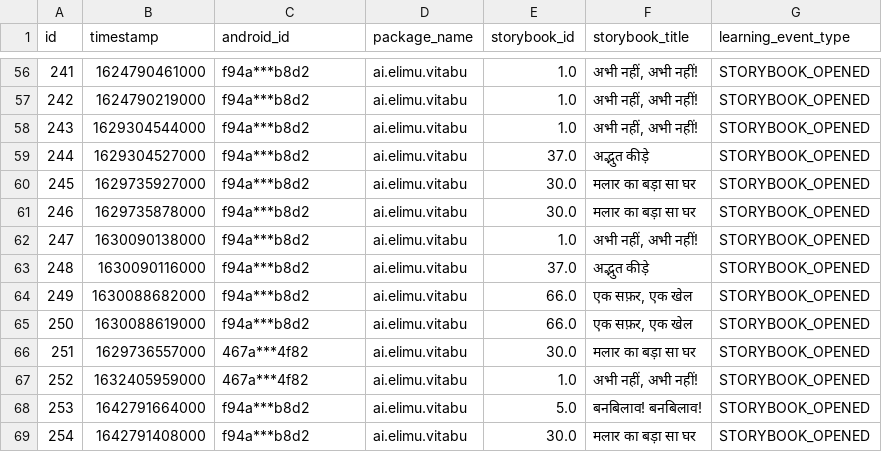
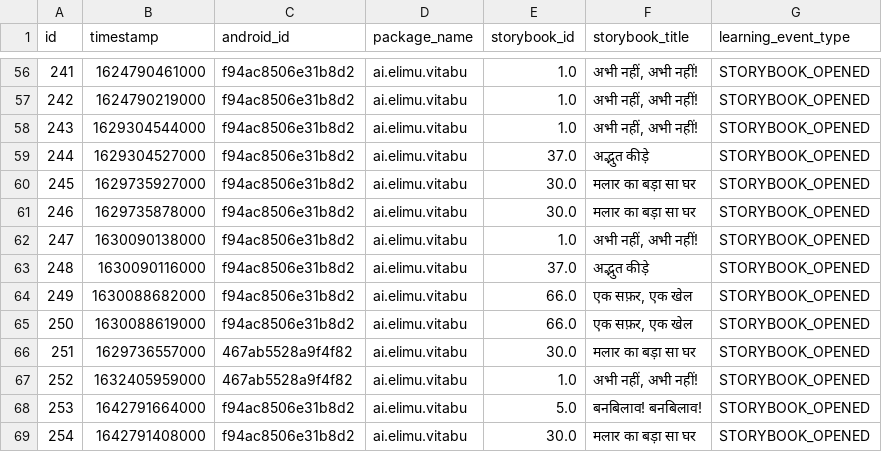
Before and after one commit to elimu-ai/ml-storybook-recommender, a CSV file: step1_prepare/step1_1_storybook_learning_events.csv, drawn as a sheet; only a part is shown, gaps mark what is left out; the diff covers the shown part only.

```diff
--- a/step1_prepare/step1_1_storybook_learning_events.csv
+++ b/step1_prepare/step1_1_storybook_learning_events.csv
@@ -56,14 +56,14 @@ id,timestamp,android_id,package_name,storybook_id,storybook_title,learning_event
-241,1624790461000,f94a***b8d2,ai.elimu.vitabu,1.0,"अभी नहीं, अभी नहीं!",STORYBOOK_OPENED
-242,1624790219000,f94a***b8d2,ai.elimu.vitabu,1.0,"अभी नहीं, अभी नहीं!",STORYBOOK_OPENED
-243,1629304544000,f94a***b8d2,ai.elimu.vitabu,1.0,"अभी नहीं, अभी नहीं!",STORYBOOK_OPENED
-244,1629304527000,f94a***b8d2,ai.elimu.vitabu,37.0,अद्भुत कीड़े,STORYBOOK_OPENED
-245,1629735927000,f94a***b8d2,ai.elimu.vitabu,30.0,मलार का बड़ा सा घर,STORYBOOK_OPENED
-246,1629735878000,f94a***b8d2,ai.elimu.vitabu,30.0,मलार का बड़ा सा घर,STORYBOOK_OPENED
-247,1630090138000,f94a***b8d2,ai.elimu.vitabu,1.0,"अभी नहीं, अभी नहीं!",STORYBOOK_OPENED
-248,1630090116000,f94a***b8d2,ai.elimu.vitabu,37.0,अद्भुत कीड़े,STORYBOOK_OPENED
-249,1630088682000,f94a***b8d2,ai.elimu.vitabu,66.0,"एक सफ़र, एक खेल",STORYBOOK_OPENED
-250,1630088619000,f94a***b8d2,ai.elimu.vitabu,66.0,"एक सफ़र, एक खेल",STORYBOOK_OPENED
-251,1629736557000,467a***4f82,ai.elimu.vitabu,30.0,मलार का बड़ा सा घर,STORYBOOK_OPENED
-252,1632405959000,467a***4f82,ai.elimu.vitabu,1.0,"अभी नहीं, अभी नहीं!",STORYBOOK_OPENED
-253,1642791664000,f94a***b8d2,ai.elimu.vitabu,5.0,बनबिलाव! बनबिलाव!,STORYBOOK_OPENED
-254,1642791408000,f94a***b8d2,ai.elimu.vitabu,30.0,मलार का बड़ा सा घर,STORYBOOK_OPENED
+241,1624790461000,f94ac8506e31b8d2,ai.elimu.vitabu,1.0,"अभी नहीं, अभी नहीं!",STORYBOOK_OPENED
+242,1624790219000,f94ac8506e31b8d2,ai.elimu.vitabu,1.0,"अभी नहीं, अभी नहीं!",STORYBOOK_OPENED
+243,1629304544000,f94ac8506e31b8d2,ai.elimu.vitabu,1.0,"अभी नहीं, अभी नहीं!",STORYBOOK_OPENED
+244,1629304527000,f94ac8506e31b8d2,ai.elimu.vitabu,37.0,अद्भुत कीड़े,STORYBOOK_OPENED
+245,1629735927000,f94ac8506e31b8d2,ai.elimu.vitabu,30.0,मलार का बड़ा सा घर,STORYBOOK_OPENED
+246,1629735878000,f94ac8506e31b8d2,ai.elimu.vitabu,30.0,मलार का बड़ा सा घर,STORYBOOK_OPENED
+247,1630090138000,f94ac8506e31b8d2,ai.elimu.vitabu,1.0,"अभी नहीं, अभी नहीं!",STORYBOOK_OPENED
+248,1630090116000,f94ac8506e31b8d2,ai.elimu.vitabu,37.0,अद्भुत कीड़े,STORYBOOK_OPENED
+249,1630088682000,f94ac8506e31b8d2,ai.elimu.vitabu,66.0,"एक सफ़र, एक खेल",STORYBOOK_OPENED
+250,1630088619000,f94ac8506e31b8d2,ai.elimu.vitabu,66.0,"एक सफ़र, एक खेल",STORYBOOK_OPENED
+251,1629736557000,467ab5528a9f4f82,ai.elimu.vitabu,30.0,मलार का बड़ा सा घर,STORYBOOK_OPENED
+252,1632405959000,467ab5528a9f4f82,ai.elimu.vitabu,1.0,"अभी नहीं, अभी नहीं!",STORYBOOK_OPENED
+253,1642791664000,f94ac8506e31b8d2,ai.elimu.vitabu,5.0,बनबिलाव! बनबिलाव!,STORYBOOK_OPENED
+254,1642791408000,f94ac8506e31b8d2,ai.elimu.vitabu,30.0,मलार का बड़ा सा घर,STORYBOOK_OPENED
```
Also changed, not shown: 54 edited cells elsewhere in this file.
